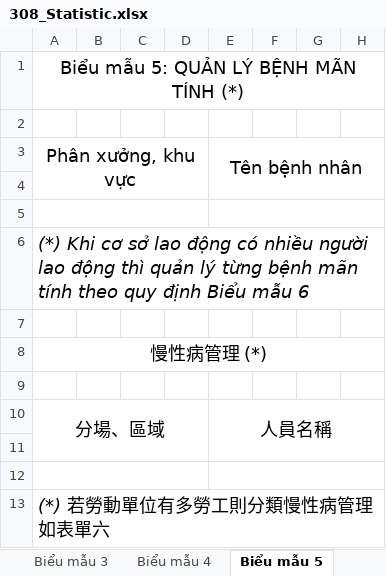
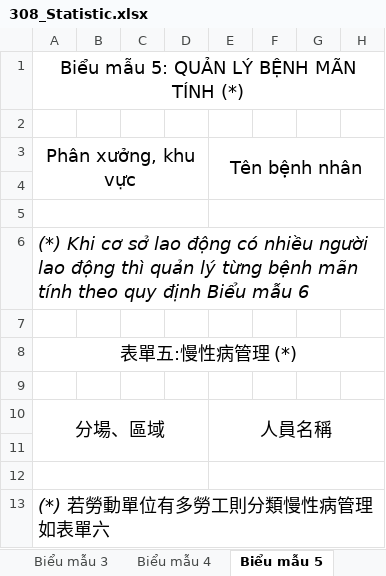
Before and after one commit to PATCoder97/KnowledgeSystem, an Excel workbook: KnowledgeSystem/AppResources/308_Statistic.xlsx, sheet Biểu mẫu 5, drawn as a sheet; only a part is shown; values as stored, in another font and other column widths than the file's, no borders; the diff names each change by its address in the sheet, - before the commit and + after, or states it on an @@ line.

Commit message:
[308] Xuất được báo cáo 7 biểu mẫu

```diff
--- a/KnowledgeSystem/AppResources/308_Statistic.xlsx (sheet Biểu mẫu 5)
+++ b/KnowledgeSystem/AppResources/308_Statistic.xlsx (sheet Biểu mẫu 5)
-A8: 慢性病管理 (*)
+A8: 表單五:慢性病管理 (*)
```
Also changed, not shown: sheet Biểu mẫu 6, 4 other files.
